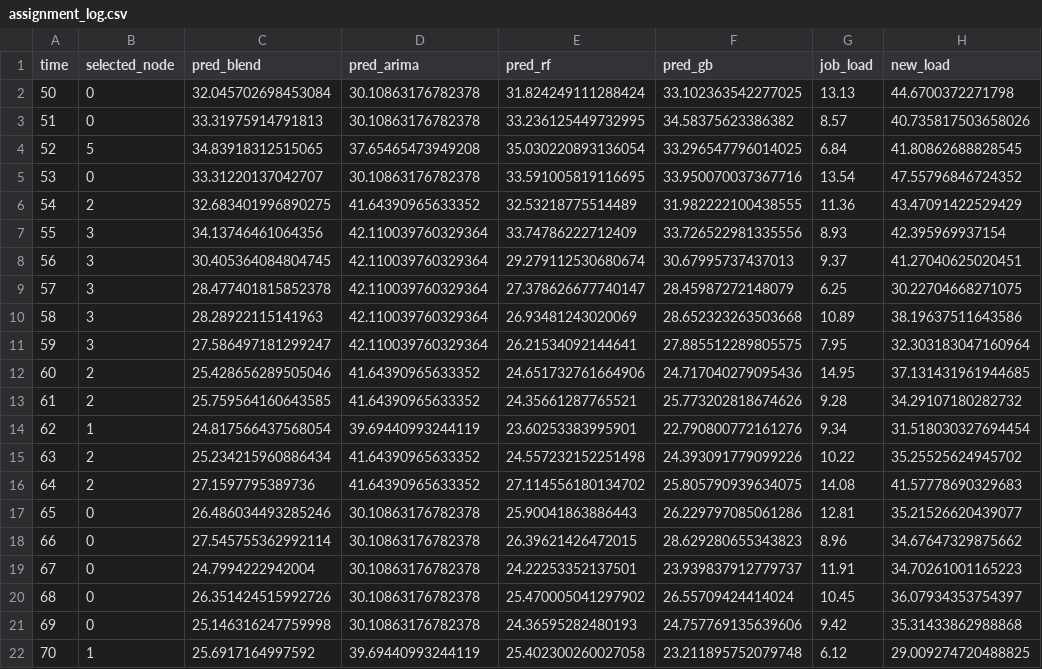
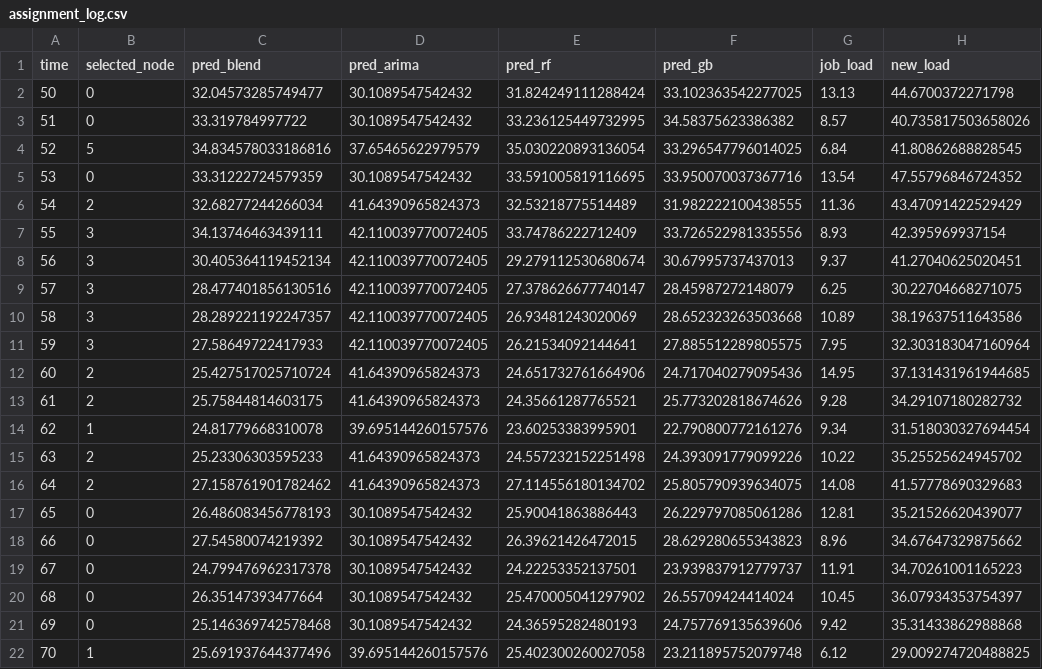
Before and after one commit to HemaEsther/Mini-Project-on-load-balancing, a CSV file: assignment_log.csv, drawn as a sheet; only a part is shown; the diff covers the shown part only.

```diff
--- a/assignment_log.csv
+++ b/assignment_log.csv
@@ -1,22 +1,22 @@
 time,selected_node,pred_blend,pred_arima,pred_rf,pred_gb,job_load,new_load
-50,0,32.045702698453084,30.10863176782378,31.824249111288424,33.102363542277025,13.13,44.6700372271798
-51,0,33.31975914791813,30.10863176782378,33.236125449732995,34.58375623386382,8.57,40.735817503658026
-52,5,34.83918312515065,37.65465473949208,35.030220893136054,33.296547796014025,6.84,41.80862688828545
-53,0,33.31220137042707,30.10863176782378,33.591005819116695,33.950070037367716,13.54,47.55796846724352
-54,2,32.683401996890275,41.64390965633352,32.53218775514489,31.982222100438555,11.36,43.47091422529429
-55,3,34.13746461064356,42.110039760329364,33.74786222712409,33.726522981335556,8.93,42.395969937154
-56,3,30.405364084804745,42.110039760329364,29.279112530680674,30.67995737437013,9.37,41.27040625020451
-57,3,28.477401815852378,42.110039760329364,27.378626677740147,28.45987272148079,6.25,30.22704668271075
-58,3,28.28922115141963,42.110039760329364,26.93481243020069,28.652323263503668,10.89,38.19637511643586
-59,3,27.586497181299247,42.110039760329364,26.21534092144641,27.885512289805575,7.95,32.303183047160964
-60,2,25.428656289505046,41.64390965633352,24.651732761664906,24.717040279095436,14.95,37.131431961944685
-61,2,25.759564160643585,41.64390965633352,24.35661287765521,25.773202818674626,9.28,34.29107180282732
-62,1,24.817566437568054,39.69440993244119,23.60253383995901,22.790800772161276,9.34,31.518030327694454
-63,2,25.234215960886434,41.64390965633352,24.557232152251498,24.393091779099226,10.22,35.25525624945702
-64,2,27.1597795389736,41.64390965633352,27.114556180134702,25.805790939634075,14.08,41.57778690329683
-65,0,26.486034493285246,30.10863176782378,25.90041863886443,26.229797085061286,12.81,35.21526620439077
-66,0,27.545755362992114,30.10863176782378,26.39621426472015,28.629280655343823,8.96,34.67647329875662
-67,0,24.7994222942004,30.10863176782378,24.22253352137501,23.939837912779737,11.91,34.70261001165223
-68,0,26.351424515992726,30.10863176782378,25.470005041297902,26.55709424414024,10.45,36.07934353754397
-69,0,25.146316247759998,30.10863176782378,24.36595282480193,24.757769135639606,9.42,35.31433862988868
-70,1,25.6917164997592,39.69440993244119,25.402300260027058,23.211895752079748,6.12,29.009274720488825
+50,0,32.04573285749477,30.1089547542432,31.824249111288424,33.102363542277025,13.13,44.6700372271798
+51,0,33.319784997722,30.1089547542432,33.236125449732995,34.58375623386382,8.57,40.735817503658026
+52,5,34.834578033186816,37.65465622979579,35.030220893136054,33.296547796014025,6.84,41.80862688828545
+53,0,33.31222724579359,30.1089547542432,33.591005819116695,33.950070037367716,13.54,47.55796846724352
+54,2,32.68277244266034,41.64390965824373,32.53218775514489,31.982222100438555,11.36,43.47091422529429
+55,3,34.13746463439111,42.110039770072405,33.74786222712409,33.726522981335556,8.93,42.395969937154
+56,3,30.405364119452134,42.110039770072405,29.279112530680674,30.67995737437013,9.37,41.27040625020451
+57,3,28.477401856130516,42.110039770072405,27.378626677740147,28.45987272148079,6.25,30.22704668271075
+58,3,28.289221192247357,42.110039770072405,26.93481243020069,28.652323263503668,10.89,38.19637511643586
+59,3,27.58649722417933,42.110039770072405,26.21534092144641,27.885512289805575,7.95,32.303183047160964
+60,2,25.427517025710724,41.64390965824373,24.651732761664906,24.717040279095436,14.95,37.131431961944685
+61,2,25.75844814603175,41.64390965824373,24.35661287765521,25.773202818674626,9.28,34.29107180282732
+62,1,24.81779668310078,39.695144260157576,23.60253383995901,22.790800772161276,9.34,31.518030327694454
+63,2,25.23306303595233,41.64390965824373,24.557232152251498,24.393091779099226,10.22,35.25525624945702
+64,2,27.158761901782462,41.64390965824373,27.114556180134702,25.805790939634075,14.08,41.57778690329683
+65,0,26.486083456778193,30.1089547542432,25.90041863886443,26.229797085061286,12.81,35.21526620439077
+66,0,27.54580074219392,30.1089547542432,26.39621426472015,28.629280655343823,8.96,34.67647329875662
+67,0,24.799476962317378,30.1089547542432,24.22253352137501,23.939837912779737,11.91,34.70261001165223
+68,0,26.35147393477664,30.1089547542432,25.470005041297902,26.55709424414024,10.45,36.07934353754397
+69,0,25.146369742578468,30.1089547542432,24.36595282480193,24.757769135639606,9.42,35.31433862988868
+70,1,25.691937644377496,39.695144260157576,25.402300260027058,23.211895752079748,6.12,29.009274720488825
```
Also changed, not shown: 18 edited cells elsewhere in this file, 2 other files.
